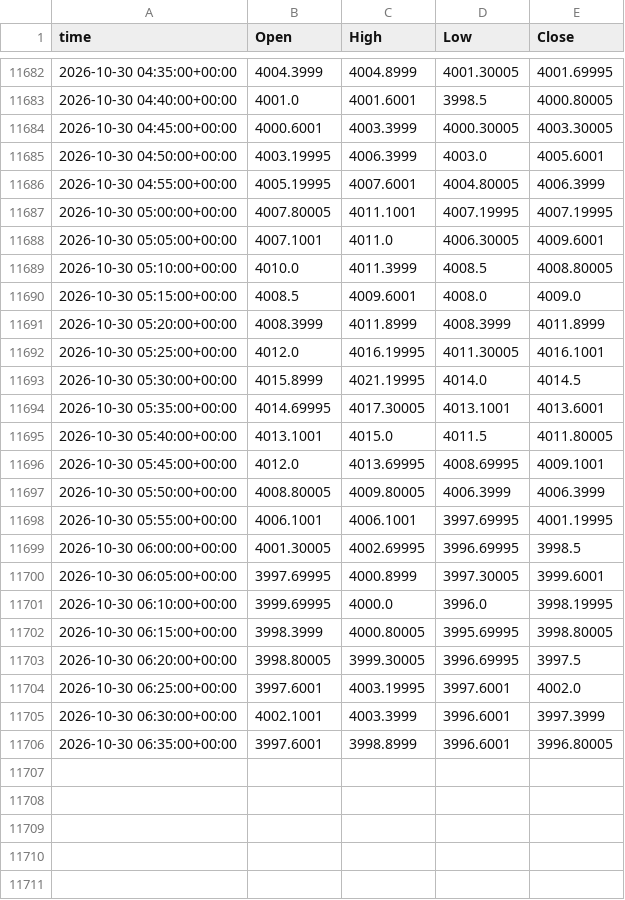
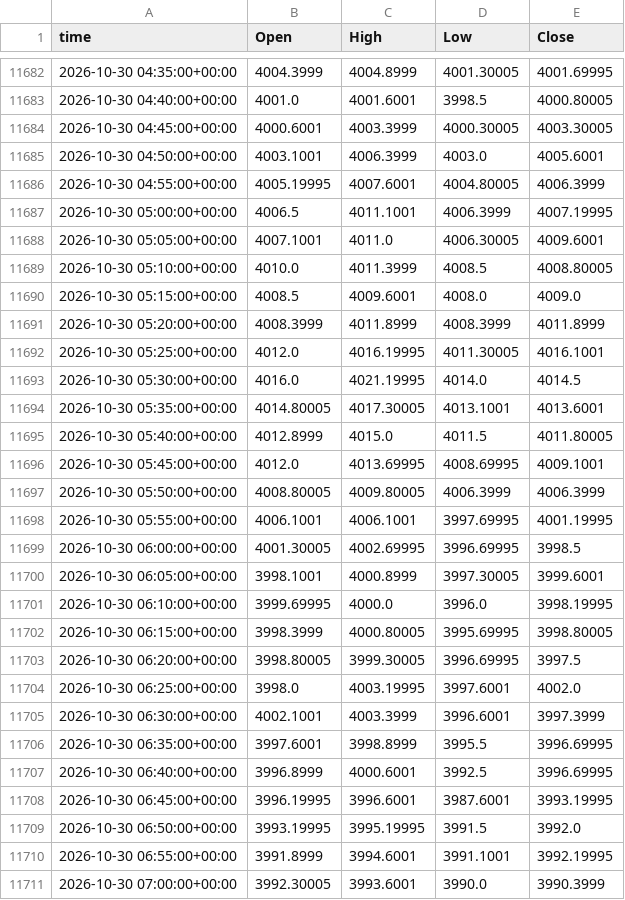
Before and after one commit to viruop/paper-arena, a CSV file: data/market/intraday/GC_F_5m.csv, drawn as a sheet; only a part is shown, gaps mark what is left out.

```diff
--- a/data/market/intraday/GC_F_5m.csv
+++ b/data/market/intraday/GC_F_5m.csv
@@ -11684,5 +11684,5 @@ time,Open,High,Low,Close
 2026-10-30 04:45:00+00:00,4000.6001,4003.3999,4000.30005,4003.30005
-2026-10-30 04:50:00+00:00,4003.19995,4006.3999,4003.0,4005.6001
+2026-10-30 04:50:00+00:00,4003.1001,4006.3999,4003.0,4005.6001
 2026-10-30 04:55:00+00:00,4005.19995,4007.6001,4004.80005,4006.3999
-2026-10-30 05:00:00+00:00,4007.80005,4011.1001,4007.19995,4007.19995
+2026-10-30 05:00:00+00:00,4006.5,4011.1001,4006.3999,4007.19995
 2026-10-30 05:05:00+00:00,4007.1001,4011.0,4006.30005,4009.6001
@@ -11692,5 +11692,5 @@ time,Open,High,Low,Close
 2026-10-30 05:25:00+00:00,4012.0,4016.19995,4011.30005,4016.1001
-2026-10-30 05:30:00+00:00,4015.8999,4021.19995,4014.0,4014.5
-2026-10-30 05:35:00+00:00,4014.69995,4017.30005,4013.1001,4013.6001
-2026-10-30 05:40:00+00:00,4013.1001,4015.0,4011.5,4011.80005
+2026-10-30 05:30:00+00:00,4016.0,4021.19995,4014.0,4014.5
+2026-10-30 05:35:00+00:00,4014.80005,4017.30005,4013.1001,4013.6001
+2026-10-30 05:40:00+00:00,4012.8999,4015.0,4011.5,4011.80005
 2026-10-30 05:45:00+00:00,4012.0,4013.69995,4008.69995,4009.1001
@@ -11699,3 +11699,3 @@ time,Open,High,Low,Close
 2026-10-30 06:00:00+00:00,4001.30005,4002.69995,3996.69995,3998.5
-2026-10-30 06:05:00+00:00,3997.69995,4000.8999,3997.30005,3999.6001
+2026-10-30 06:05:00+00:00,3998.1001,4000.8999,3997.30005,3999.6001
 2026-10-30 06:10:00+00:00,3999.69995,4000.0,3996.0,3998.19995
@@ -11703,4 +11703,9 @@ time,Open,High,Low,Close
 2026-10-30 06:20:00+00:00,3998.80005,3999.30005,3996.69995,3997.5
-2026-10-30 06:25:00+00:00,3997.6001,4003.19995,3997.6001,4002.0
+2026-10-30 06:25:00+00:00,3998.0,4003.19995,3997.6001,4002.0
 2026-10-30 06:30:00+00:00,4002.1001,4003.3999,3996.6001,3997.3999
-2026-10-30 06:35:00+00:00,3997.6001,3998.8999,3996.6001,3996.80005
+2026-10-30 06:35:00+00:00,3997.6001,3998.8999,3995.5,3996.69995
+2026-10-30 06:40:00+00:00,3996.8999,4000.6001,3992.5,3996.69995
+2026-10-30 06:45:00+00:00,3996.19995,3996.6001,3987.6001,3993.19995
+2026-10-30 06:50:00+00:00,3993.19995,3995.19995,3991.5,3992.0
+2026-10-30 06:55:00+00:00,3991.8999,3994.6001,3991.1001,3992.19995
+2026-10-30 07:00:00+00:00,3992.30005,3993.6001,3990.0,3990.3999
```
Also changed, not shown: 1 other file.
